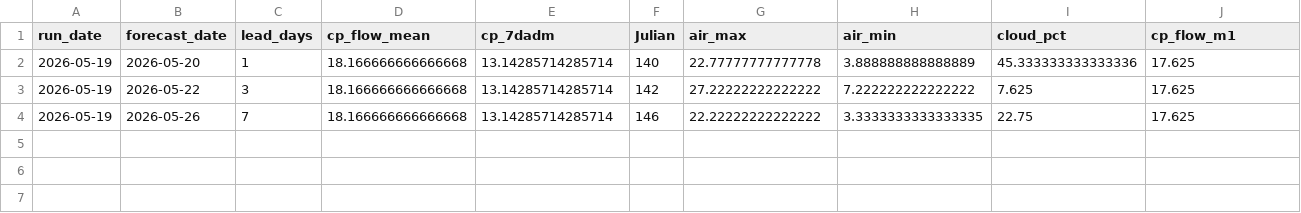
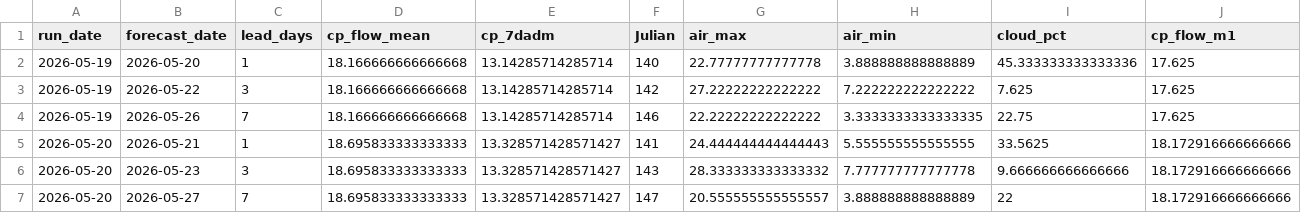
Before and after one commit to FlowWest/whychusModel, a CSV file: output/feat-7dadm-log.csv, drawn as a sheet; only a part is shown; rows hold the shown columns only; the diff names each change by its address in the sheet, - before the commit and + after, or states it on an @@ line.

```diff
--- a/output/feat-7dadm-log.csv
+++ b/output/feat-7dadm-log.csv
+row 5: 2026-05-20 | 2026-05-21 | 1 | 18.695833333333333 | 13.328571428571427 | 141 | 24.444444444444443 | 5.555555555555555 | 33.5625 | 18.172916666666666
+row 6: 2026-05-20 | 2026-05-23 | 3 | 18.695833333333333 | 13.328571428571427 | 143 | 28.333333333333332 | 7.777777777777778 | 9.666666666666666 | 18.172916666666666
+row 7: 2026-05-20 | 2026-05-27 | 7 | 18.695833333333333 | 13.328571428571427 | 147 | 20.555555555555557 | 3.888888888888889 | 22 | 18.172916666666666
```
Also changed, not shown: output/feat-tmax-log.csv, output/instream-forecast-log.csv, 1 other file.
